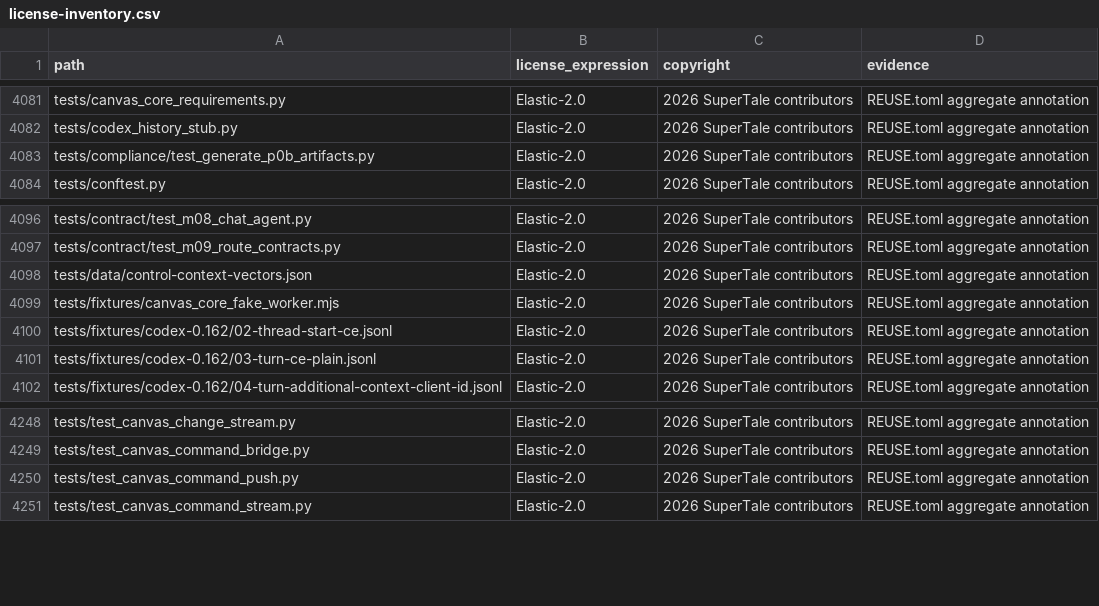
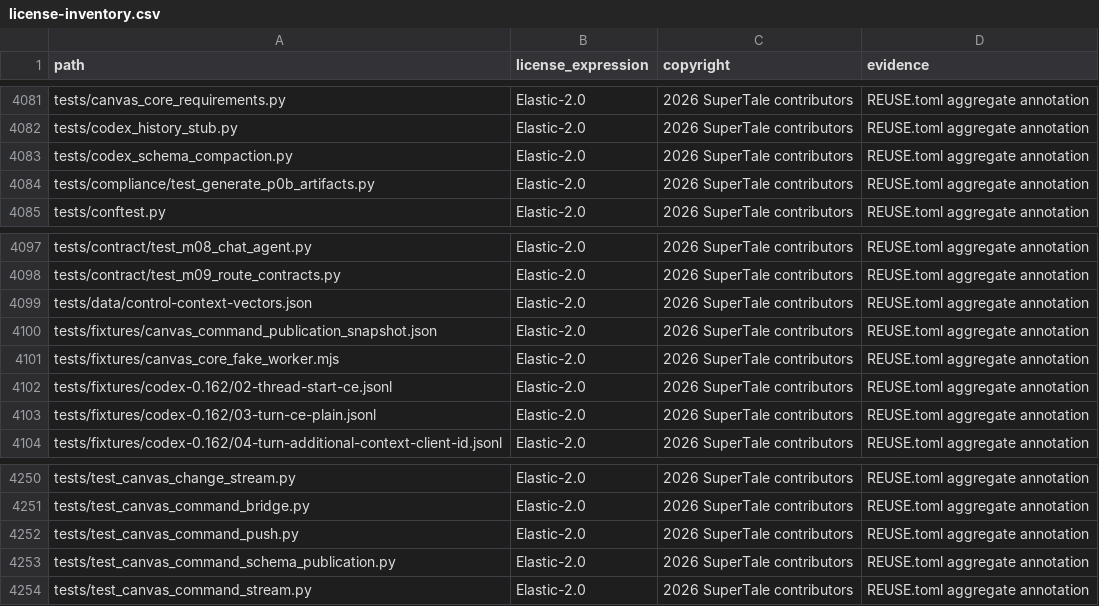
Before and after one commit to dramaclaw/dramaclaw, a CSV file: license-inventory.csv, drawn as a sheet; only a part is shown, gaps mark what is left out; the diff names each change by its address in the sheet, - before the commit and + after, or states it on an @@ line.

```diff
--- a/license-inventory.csv
+++ b/license-inventory.csv
+row 4083: tests/codex_schema_compaction.py | Elastic-2.0 | 2026 SuperTale contributors | REUSE.toml aggregate annotation
+row 4100: tests/fixtures/canvas_command_publication_snapshot.json | Elastic-2.0 | 2026 SuperTale contributors | REUSE.toml aggregate annotation
+row 4253: tests/test_canvas_command_schema_publication.py | Elastic-2.0 | 2026 SuperTale contributors | REUSE.toml aggregate annotation
```
Also changed, not shown: 9 other files.
